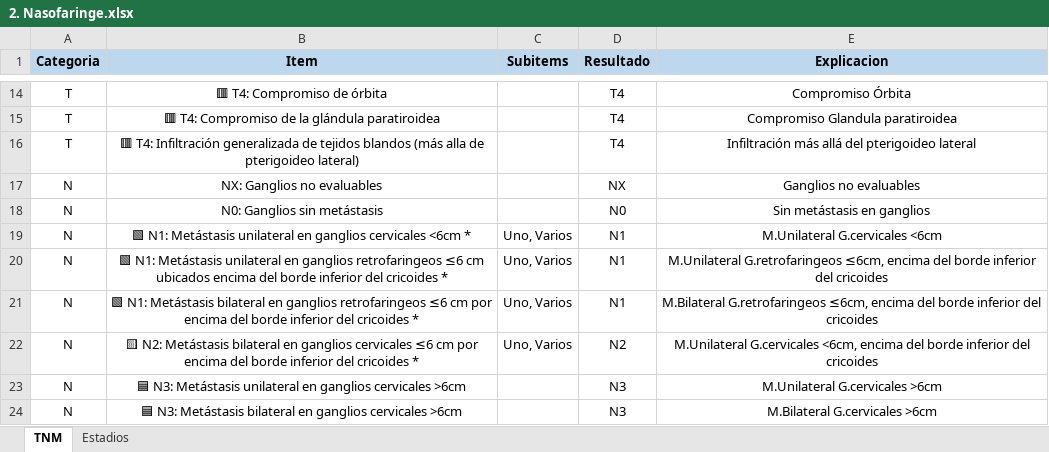
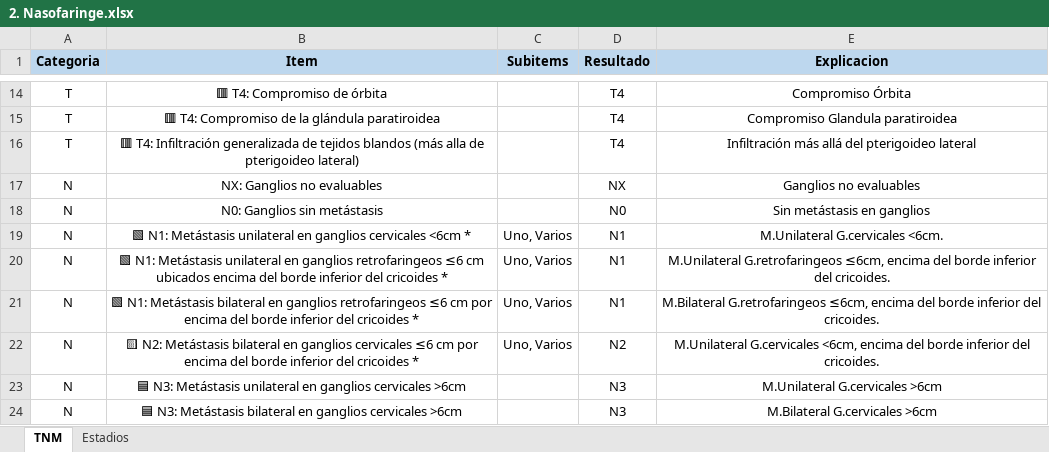
Before and after one commit to ivanmr200/clasificador-tnm-cabeza-cuello, an Excel workbook: tumores/2. Nasofaringe.xlsx, sheet TNM, drawn as a sheet; only a part is shown, gaps mark what is left out; values as stored, in another font and other column widths than the file's, no borders; the diff names each change by its address in the sheet, - before the commit and + after, or states it on an @@ line.

```diff
--- a/tumores/2. Nasofaringe.xlsx (sheet TNM)
+++ b/tumores/2. Nasofaringe.xlsx (sheet TNM)
-E19 (Explicacion): M.Unilateral G.cervicales <6cm
+E19 (Explicacion): M.Unilateral G.cervicales <6cm.
-E20 (Explicacion): …inferior del cricoides
+E20 (Explicacion): …inferior del cricoides.
-E21 (Explicacion): …inferior del cricoides
+E21 (Explicacion): …inferior del cricoides.
-E22 (Explicacion): …inferior del cricoides
+E22 (Explicacion): …inferior del cricoides.
```
Also changed, not shown: tumores/Metástasis cervical de origen desconocido.xlsx.
